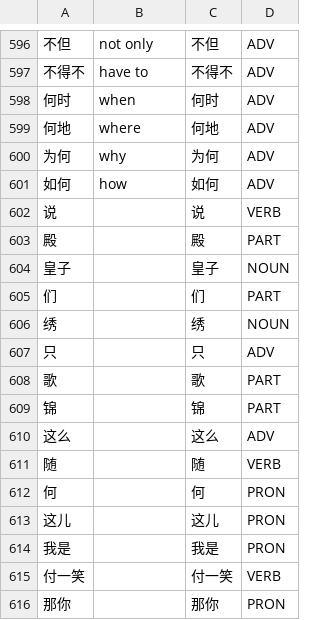
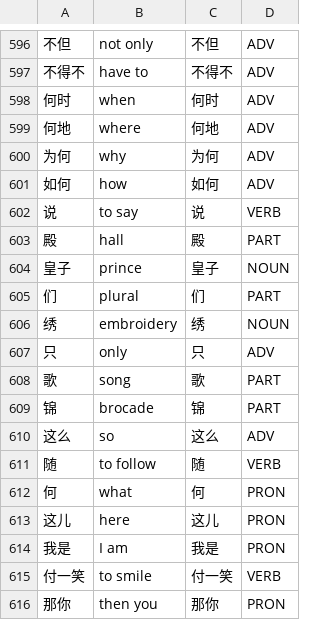
Before and after one commit to Jonathangadeaharder/VocabLevels, a CSV file: chinese/A1.csv, drawn as a sheet; only a part is shown, gaps mark what is left out; the diff names each change by its address in the sheet, - before the commit and + after, or states it on an @@ line.

```diff
--- a/chinese/A1.csv
+++ b/chinese/A1.csv
-B602: (empty)
+B602: to say
-B603: (empty)
+B603: hall
-B604: (empty)
+B604: prince
-B605: (empty)
+B605: plural
-B606: (empty)
+B606: embroidery
-B607: (empty)
+B607: only
-B608: (empty)
+B608: song
-B609: (empty)
+B609: brocade
-B610: (empty)
+B610: so
-B611: (empty)
+B611: to follow
-B612: (empty)
+B612: what
-B613: (empty)
+B613: here
-B614: (empty)
+B614: I am
-B615: (empty)
+B615: to smile
-B616: (empty)
+B616: then you
```
Also changed, not shown: arabic/A1.csv, arabic/A2.csv, 19 other files.
